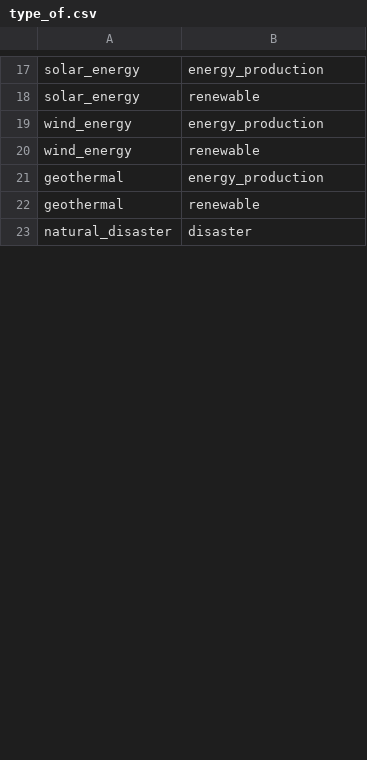
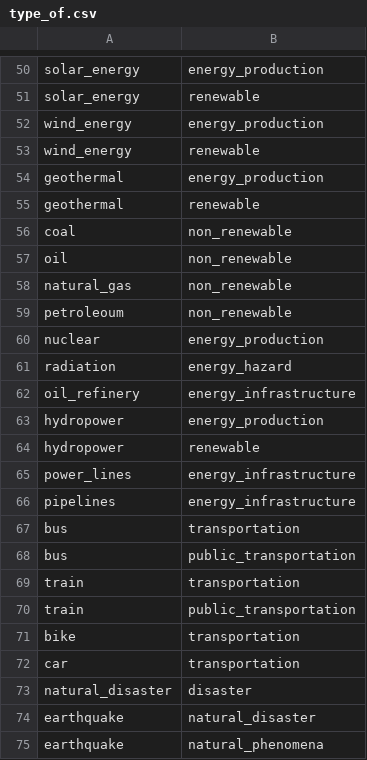
Before and after one commit to resource-watch/graph, a CSV file: csv_files/type_of.csv, drawn as a sheet; only a part is shown, gaps mark what is left out; the diff covers the shown part only.

```diff
--- a/csv_files/type_of.csv
+++ b/csv_files/type_of.csv
@@ -22,2 +55,21 @@ geothermal,energy_production
 geothermal,renewable
+coal,non_renewable
+oil,non_renewable
+natural_gas,non_renewable
+petroleoum,non_renewable
+nuclear,energy_production
+radiation,energy_hazard
+oil_refinery,energy_infrastructure
+hydropower,energy_production
+hydropower,renewable
+power_lines,energy_infrastructure
+pipelines,energy_infrastructure
+bus,transportation
+bus,public_transportation
+train,transportation
+train,public_transportation
+bike,transportation
+car,transportation
 natural_disaster,disaster
+earthquake,natural_disaster
+earthquake,natural_phenomena
```
Also changed, not shown: 60 added rows and 1 edited cell elsewhere in this file, csv_files/is_a.csv, csv_files/nodes.csv, 9 other files.
